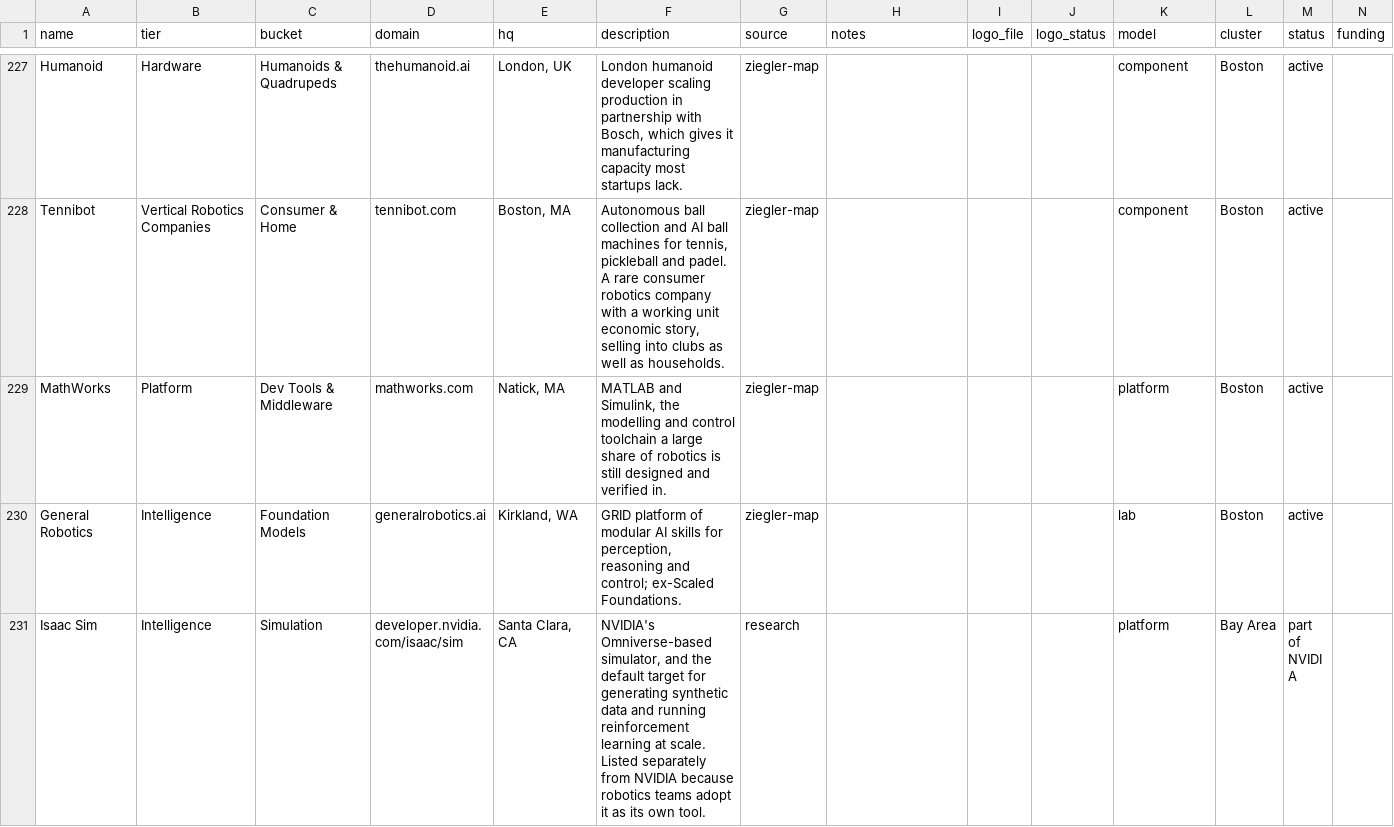
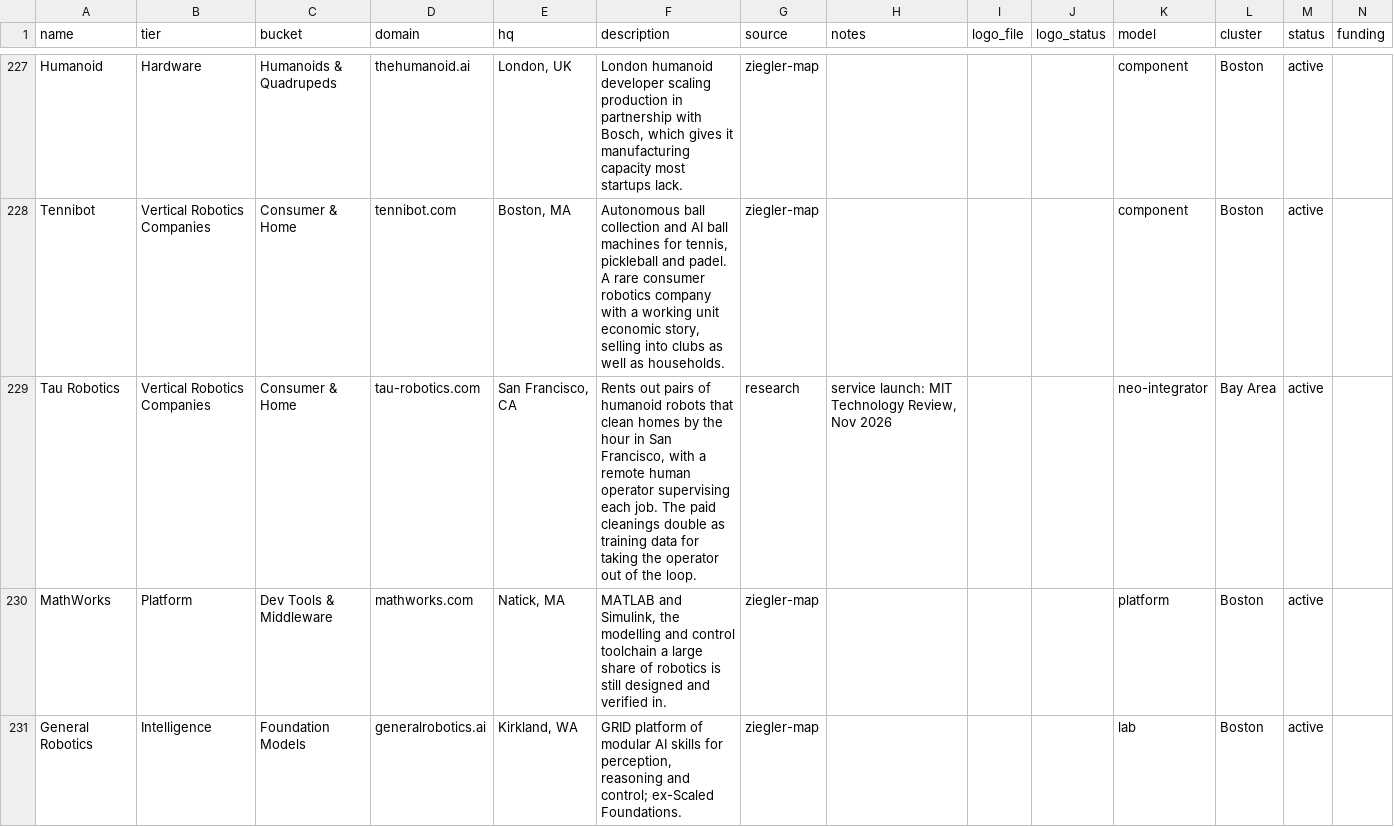
Before and after one commit to khalilfuller/robotics-market-map, a CSV file: companies.csv, drawn as a sheet; only a part is shown, gaps mark what is left out; the shorter side is filled out with more unchanged rows; rows hold the shown columns only; the diff names each change by its address in the sheet, - before the commit and + after, or states it on an @@ line.

```diff
--- a/companies.csv
+++ b/companies.csv
+row 229: Tau Robotics | Vertical Robotics Companies | Consumer & Home | tau-robotics.com | San Francisco, CA | Rents out pairs of humanoid robots that clean homes by the hour in San Francisco, with a remote human operator supervising each job. The paid cleanings double as training data for taking the operator out of the loop. | research | service launch: MIT Technology Review, Nov 2026 |  |  | neo-integrator | Bay Area | active
```
Also changed, not shown: 5 other files.
